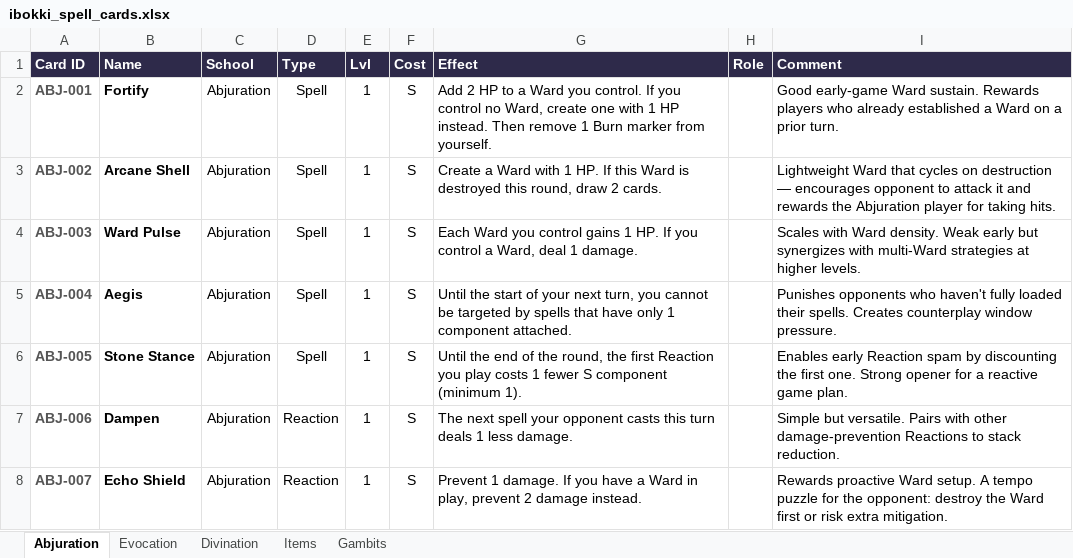
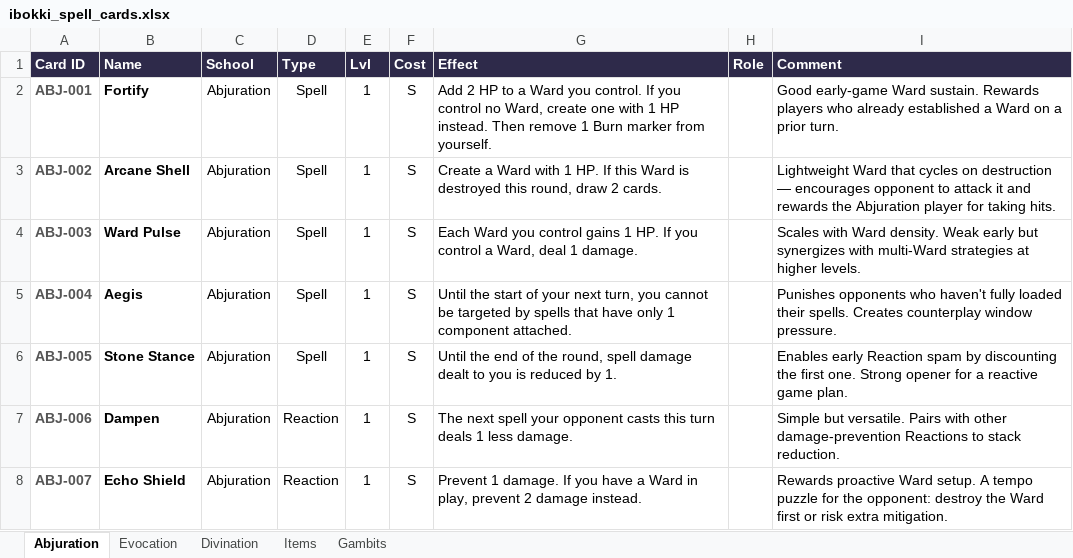
Before and after one commit to moviedatascience/ibokki, an Excel workbook: ibokki_spell_cards.xlsx, sheet Abjuration, drawn as a sheet; only a part is shown; values as stored, in another font and other column widths than the file's, no borders; the diff names each change by its address in the sheet, - before the commit and + after, or states it on an @@ line.

```diff
--- a/ibokki_spell_cards.xlsx (sheet Abjuration)
+++ b/ibokki_spell_cards.xlsx (sheet Abjuration)
-G6 (Effect): …the round, the first Reaction you play costs 1 fewer S component (minimum 1).
+G6 (Effect): …the round, spell damage dealt to you is reduced by 1.
```
Also changed, not shown: sheet Evocation, 16 other files.
